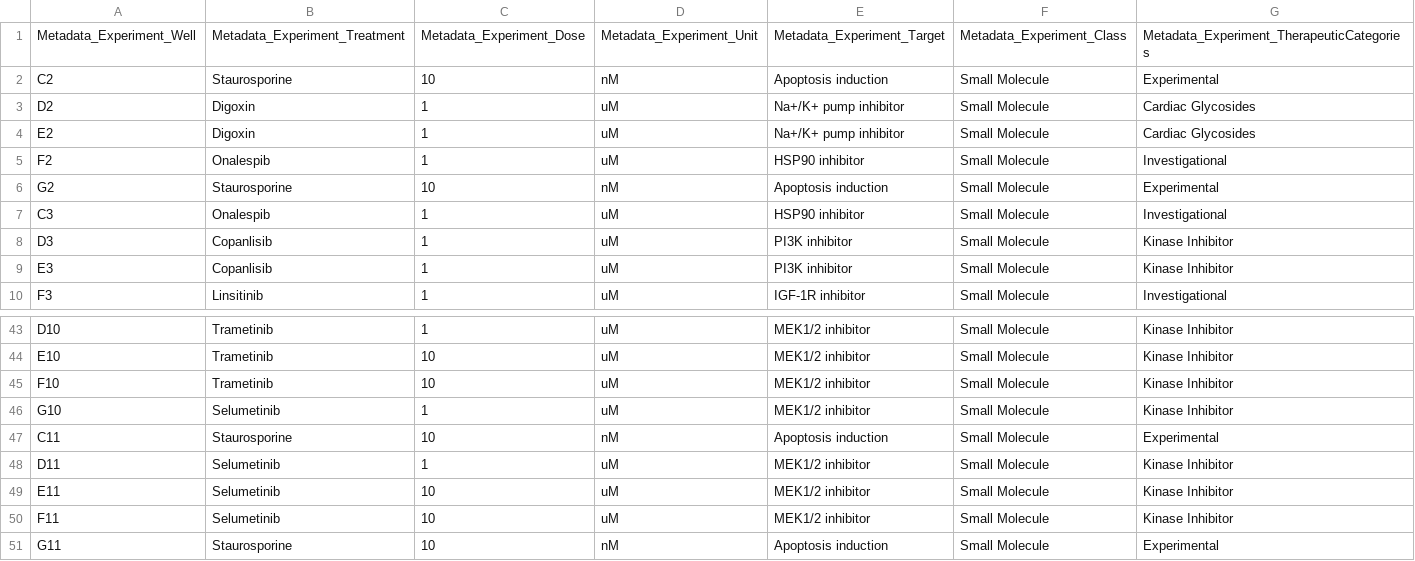
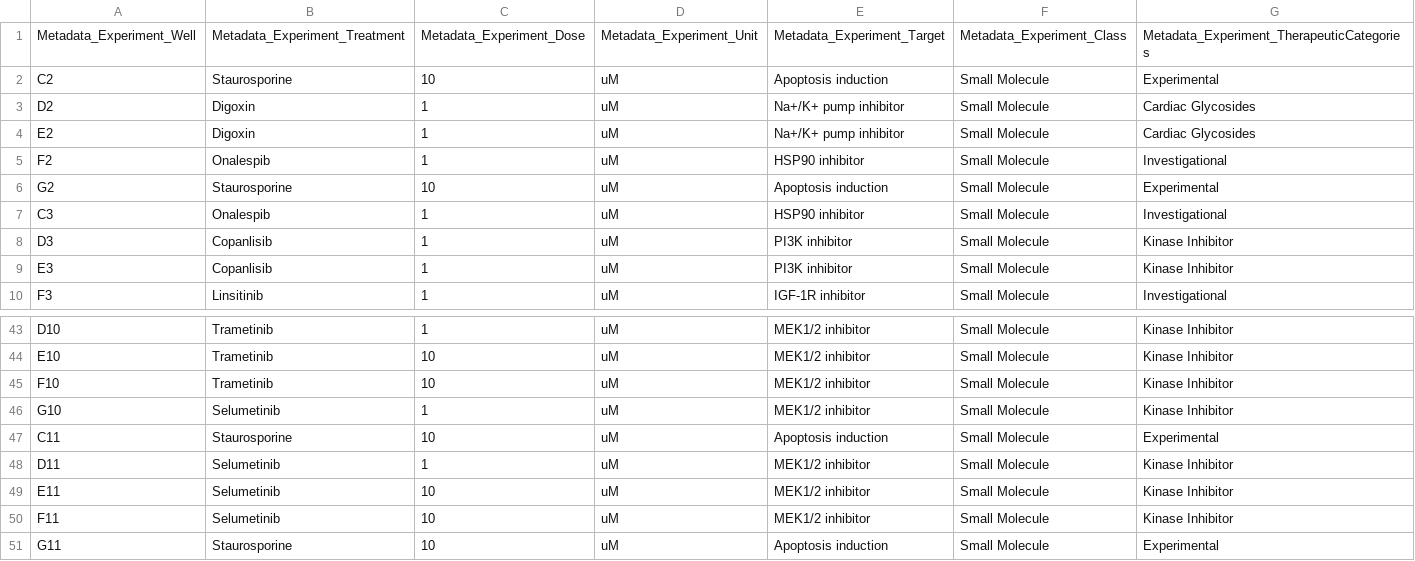
Before and after one commit to WayScience/NF1_3D_organoid_profiling_pipeline, a CSV file: 4.processing_image_based_profiles/annotation_data/external_platemap_metadata_platemap1.csv, drawn as a sheet; only a part is shown, gaps mark what is left out.

```diff
--- a/4.processing_image_based_profiles/annotation_data/external_platemap_metadata_platemap1.csv
+++ b/4.processing_image_based_profiles/annotation_data/external_platemap_metadata_platemap1.csv
@@ -1,3 +1,3 @@
 Metadata_Experiment_Well,Metadata_Experiment_Treatment,Metadata_Experiment_Dose,Metadata_Experiment_Unit,Metadata_Experiment_Target,Metadata_Experiment_Class,Metadata_Experiment_TherapeuticCategories
-C2,Staurosporine,10,nM,Apoptosis induction,Small Molecule,Experimental
+C2,Staurosporine,10,uM,Apoptosis induction,Small Molecule,Experimental
 D2,Digoxin,1,uM,Na+/K+ pump inhibitor,Small Molecule,Cardiac Glycosides
@@ -5,3 +5,3 @@ E2,Digoxin,1,uM,Na+/K+ pump inhibitor,Small Molecule,Cardiac Glycosides
 F2,Onalespib,1,uM,HSP90 inhibitor,Small Molecule,Investigational
-G2,Staurosporine,10,nM,Apoptosis induction,Small Molecule,Experimental
+G2,Staurosporine,10,uM,Apoptosis induction,Small Molecule,Experimental
 C3,Onalespib,1,uM,HSP90 inhibitor,Small Molecule,Investigational
@@ -46,3 +46,3 @@ F10,Trametinib,10,uM,MEK1/2 inhibitor,Small Molecule,Kinase Inhibitor
 G10,Selumetinib,1,uM,MEK1/2 inhibitor,Small Molecule,Kinase Inhibitor
-C11,Staurosporine,10,nM,Apoptosis induction,Small Molecule,Experimental
+C11,Staurosporine,10,uM,Apoptosis induction,Small Molecule,Experimental
 D11,Selumetinib,1,uM,MEK1/2 inhibitor,Small Molecule,Kinase Inhibitor
@@ -50,2 +50,2 @@ E11,Selumetinib,10,uM,MEK1/2 inhibitor,Small Molecule,Kinase Inhibitor
 F11,Selumetinib,10,uM,MEK1/2 inhibitor,Small Molecule,Kinase Inhibitor
-G11,Staurosporine,10,nM,Apoptosis induction,Small Molecule,Experimental
+G11,Staurosporine,10,uM,Apoptosis induction,Small Molecule,Experimental
```
Also changed, not shown: 4.processing_image_based_profiles/annotation_data/external_platemap_metadata_platemap2.csv, config/platemaps/platemap1.csv, 20 other files.
